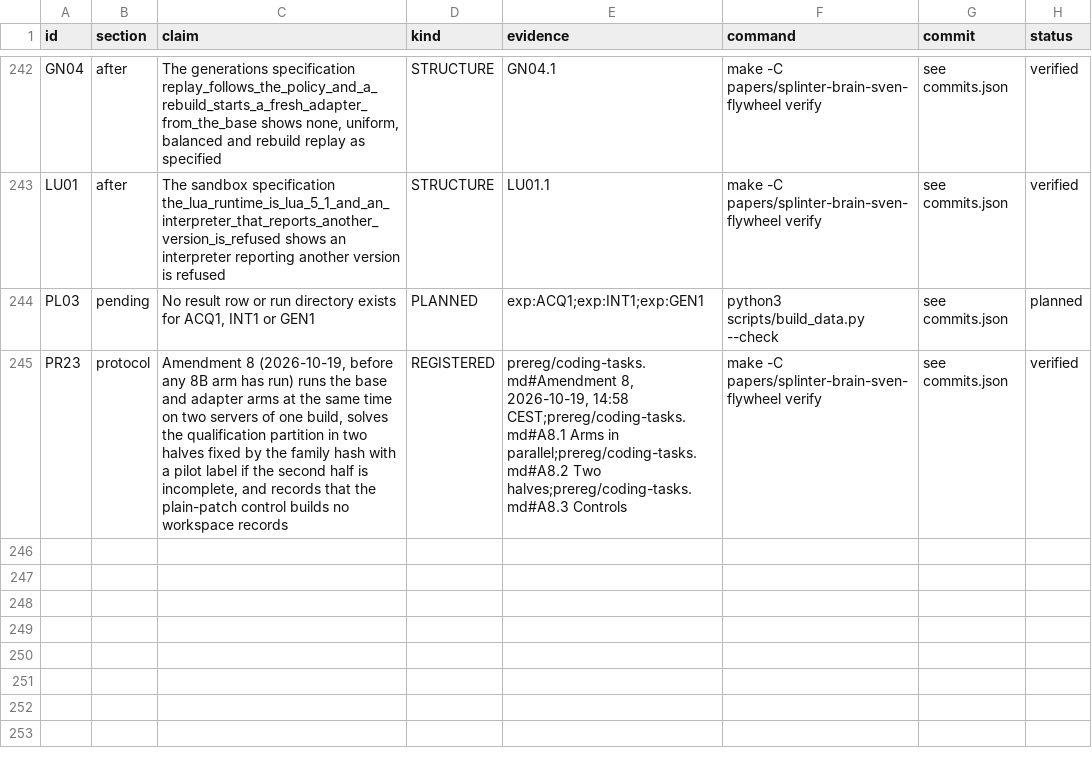
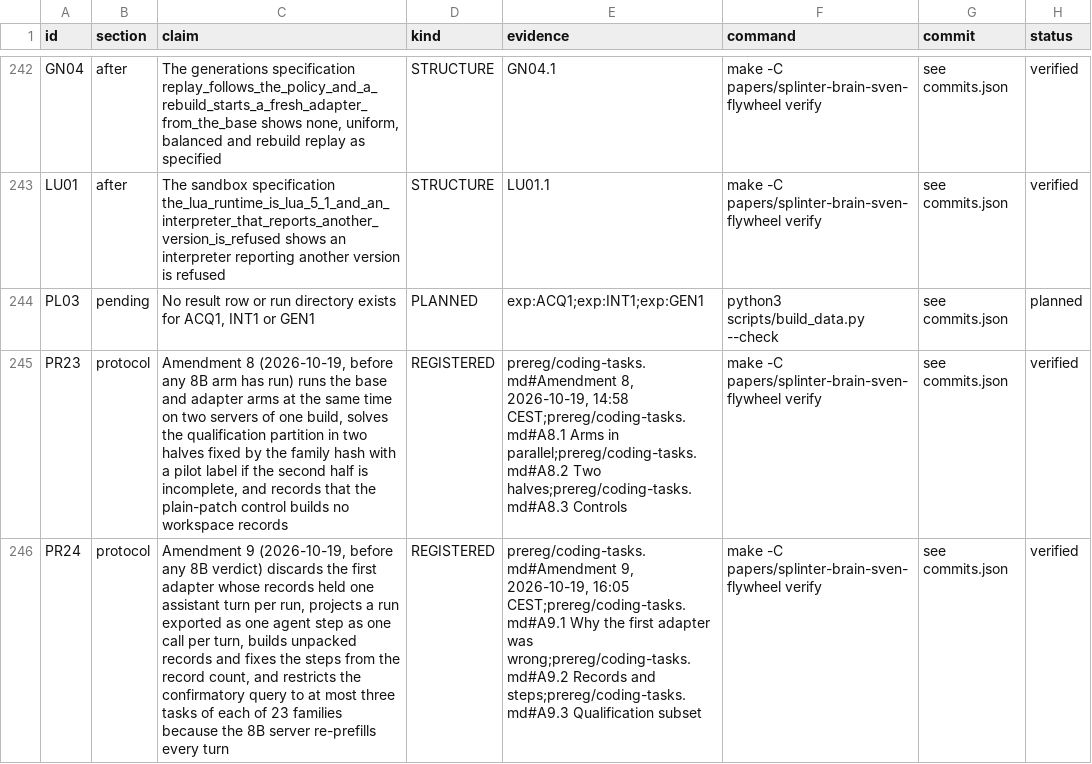
Before and after one commit to swedishembedded/splinter, a CSV file: papers/splinter-brain-sven-flywheel/data/claims.csv, drawn as a sheet; only a part is shown, gaps mark what is left out; the diff names each change by its address in the sheet, - before the commit and + after, or states it on an @@ line.

Commit message:
papers: Amendment 9 serialises exported runs into turns, rebuilds the records and restricts the confirmatory query to a three-task-per-family pilot

```diff
--- a/papers/splinter-brain-sven-flywheel/data/claims.csv
+++ b/papers/splinter-brain-sven-flywheel/data/claims.csv
+row 246: PR24 | protocol | Amendment 9 (2026-10-19, before any 8B verdict) discards the first adapter whose records held one assistant turn per run, projects a run exported as one agent step as one call per turn, builds unpacked records and fixes the steps from the record count, and restricts the confirmatory query to at most three tasks of each of 23 families because the 8B server re-prefills every turn | REGISTERED | prereg/coding-tasks.md#Amendment 9, 2026-10-19, 16:05 CEST;prereg/coding-tasks.md#A9.1 Why the first adapter was wrong;prereg/coding-tasks.md#A9.2 Records and steps;prereg/coding-tasks.md#A9.3 Qualification subset | make -C papers/splinter-brain-sven-flywheel verify | see commits.json | verified
```
Also changed, not shown: 2 other files.
